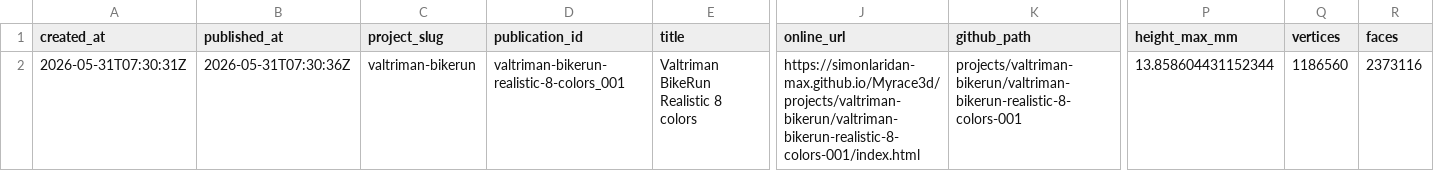
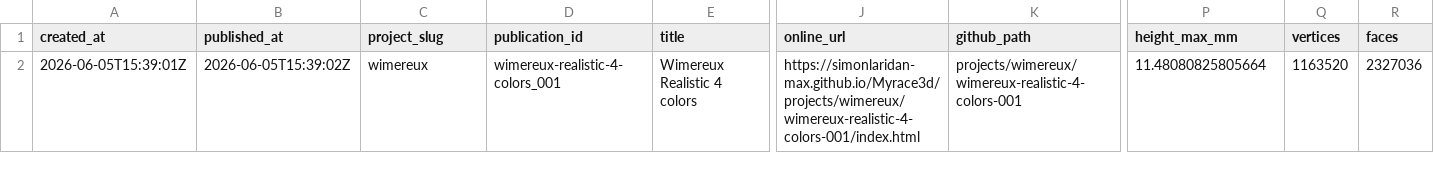
Before and after one commit to simonlaridan-max/Myrace3d, a CSV file: history/publication_history.csv, drawn as a sheet; only a part is shown, gaps mark what is left out; the diff covers the shown part only; the diff names each change by its address in the sheet, - before the commit and + after, or states it on an @@ line.

Commit message:
Publish MyRace3D wimereux wimereux-realistic-4-colors_001

```diff
--- a/history/publication_history.csv
+++ b/history/publication_history.csv
-A2 (created_at): 2026-05-31T07:30:31Z
+A2 (created_at): 2026-06-05T15:39:01Z
-B2 (published_at): 2026-05-31T07:30:36Z
+B2 (published_at): 2026-06-05T15:39:02Z
-C2 (project_slug): valtriman-bikerun
+C2 (project_slug): wimereux
-D2 (publication_id): valtriman-bikerun-realistic-8-colors_001
+D2 (publication_id): wimereux-realistic-4-colors_001
-E2 (title): Valtriman BikeRun Realistic 8 colors
+E2 (title): Wimereux Realistic 4 colors
-J2 (online_url): https://simonlaridan-max.github.io/Myrace3d/projects/valtriman-bikerun/valtriman-bikerun-realistic-8-colors-001/index.html
+J2 (online_url): https://simonlaridan-max.github.io/Myrace3d/projects/wimereux/wimereux-realistic-4-colors-001/index.html
-K2 (github_path): projects/valtriman-bikerun/valtriman-bikerun-realistic-8-colors-001
+K2 (github_path): projects/wimereux/wimereux-realistic-4-colors-001
-P2 (height_max_mm): 13.858604431152344
+P2 (height_max_mm): 11.48080825805664
-Q2 (vertices): 1186560
+Q2 (vertices): 1163520
-R2 (faces): 2373116
+R2 (faces): 2327036
```
Also changed, not shown: 2 edited cells elsewhere in this file, 8 other files.
